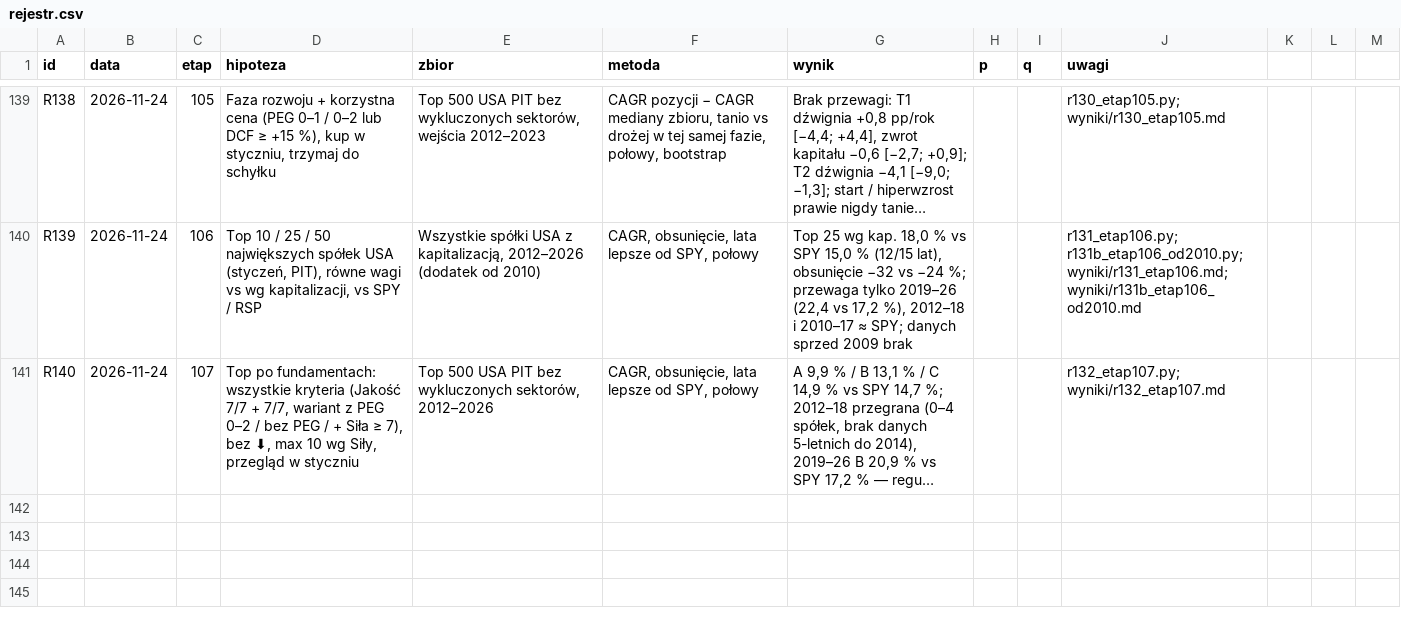
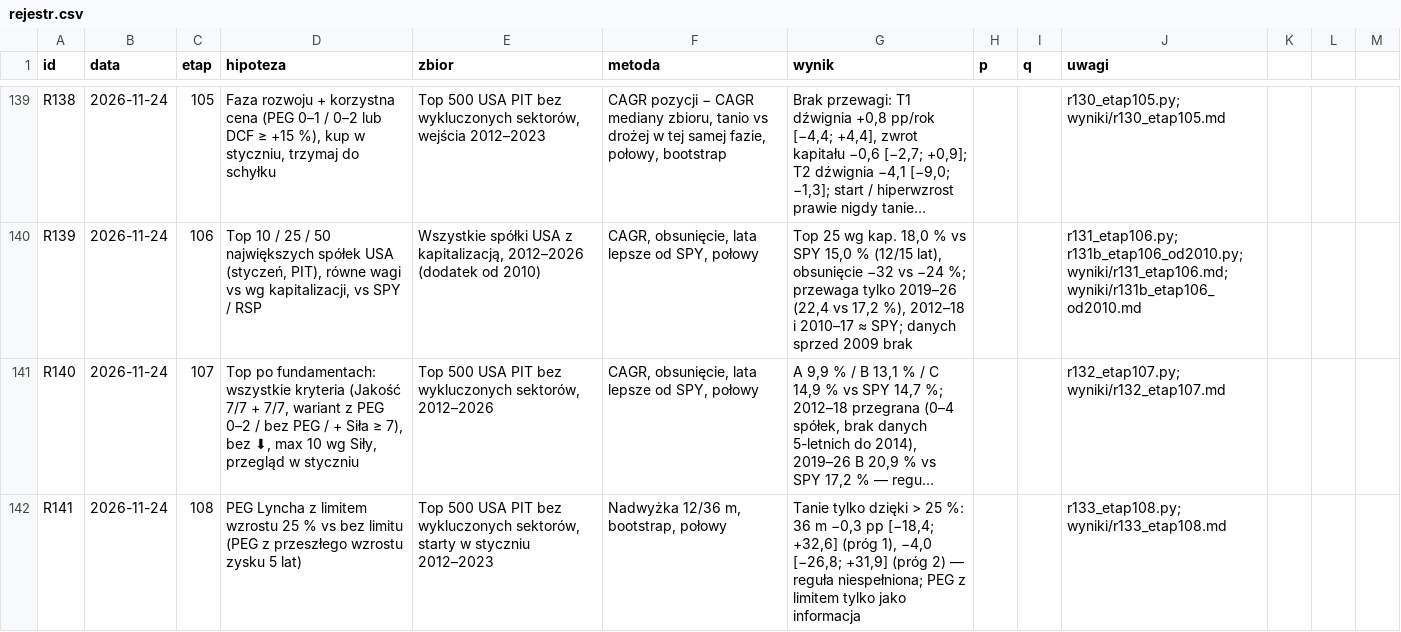
Before and after one commit to agnar92/Momentum, a CSV file: research/rejestr.csv, drawn as a sheet; only a part is shown, gaps mark what is left out; long unchanged cells end in …; the diff names each change by its address in the sheet, - before the commit and + after, or states it on an @@ line.

```diff
--- a/research/rejestr.csv
+++ b/research/rejestr.csv
+row 142: R141 | 2026-11-24 | 108 | PEG Lyncha z limitem wzrostu 25 % vs bez limitu (PEG z przeszłego wzrostu zysku 5 lat) | Top 500 USA PIT bez wykluczonych sektorów, starty w styczniu 2012–2023 | Nadwyżka 12/36 m, bootstrap, połowy | Tanie tylko dzięki > 25 %: 36 m −0,3 pp [−18,4; +32,6] (próg 1), −4,0 [−26,8; +31,9] (próg 2) — reguła niespełniona; PEG z limitem tylko jako informacja |  |  | r133_etap108.py; wyniki/r133_etap108.md
```
Also changed, not shown: 8 other files.
